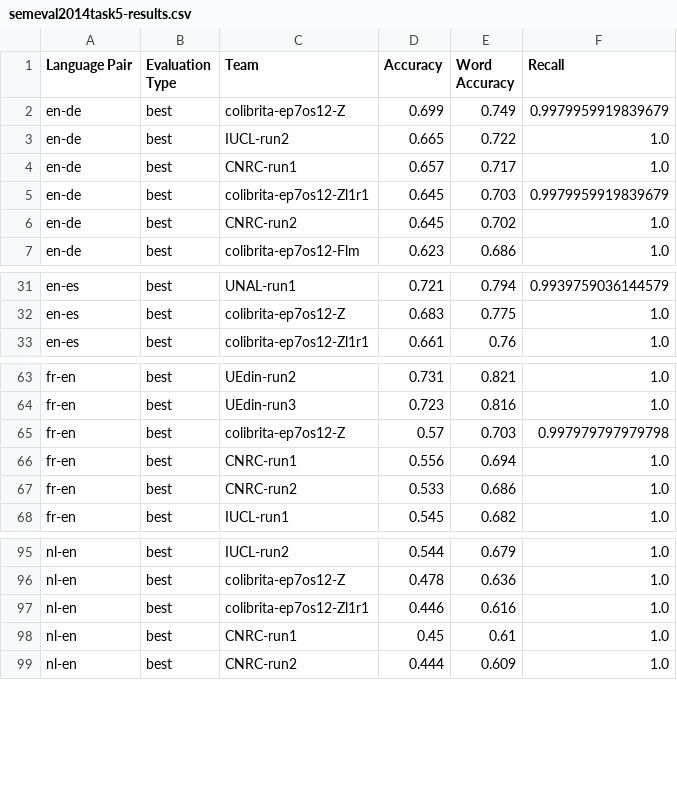
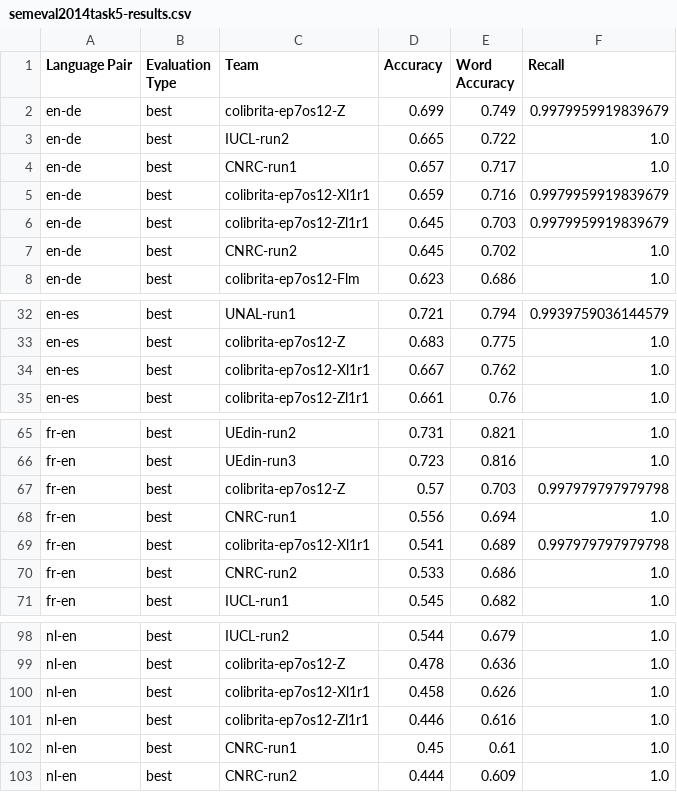
Before and after one commit to proycon/semeval2014task5, a CSV file: evaluation/semeval2014task5-results.csv, drawn as a sheet; only a part is shown, gaps mark what is left out.

```diff
--- a/evaluation/semeval2014task5-results.csv
+++ b/evaluation/semeval2014task5-results.csv
@@ -4,2 +4,3 @@ en-de	best	IUCL-run2	0.665	0.722	1.0
 en-de	best	CNRC-run1	0.657	0.717	1.0
+en-de	best	colibrita-ep7os12-Xl1r1	0.659	0.716	0.9979959919839679
 en-de	best	colibrita-ep7os12-Zl1r1	0.645	0.703	0.9979959919839679
@@ -32,2 +33,3 @@ en-es	best	UNAL-run1	0.721	0.794	0.9939759036144579
 en-es	best	colibrita-ep7os12-Z	0.683	0.775	1.0
+en-es	best	colibrita-ep7os12-Xl1r1	0.667	0.762	1.0
 en-es	best	colibrita-ep7os12-Zl1r1	0.661	0.76	1.0
@@ -66,2 +68,3 @@ fr-en	best	colibrita-ep7os12-Z	0.57	0.703	0.997979797979798
 fr-en	best	CNRC-run1	0.556	0.694	1.0
+fr-en	best	colibrita-ep7os12-Xl1r1	0.541	0.689	0.997979797979798
 fr-en	best	CNRC-run2	0.533	0.686	1.0
@@ -96,2 +99,3 @@ nl-en	best	IUCL-run2	0.544	0.679	1.0
 nl-en	best	colibrita-ep7os12-Z	0.478	0.636	1.0
+nl-en	best	colibrita-ep7os12-Xl1r1	0.458	0.626	1.0
 nl-en	best	colibrita-ep7os12-Zl1r1	0.446	0.616	1.0
```
Also changed, not shown: 2 other files.
